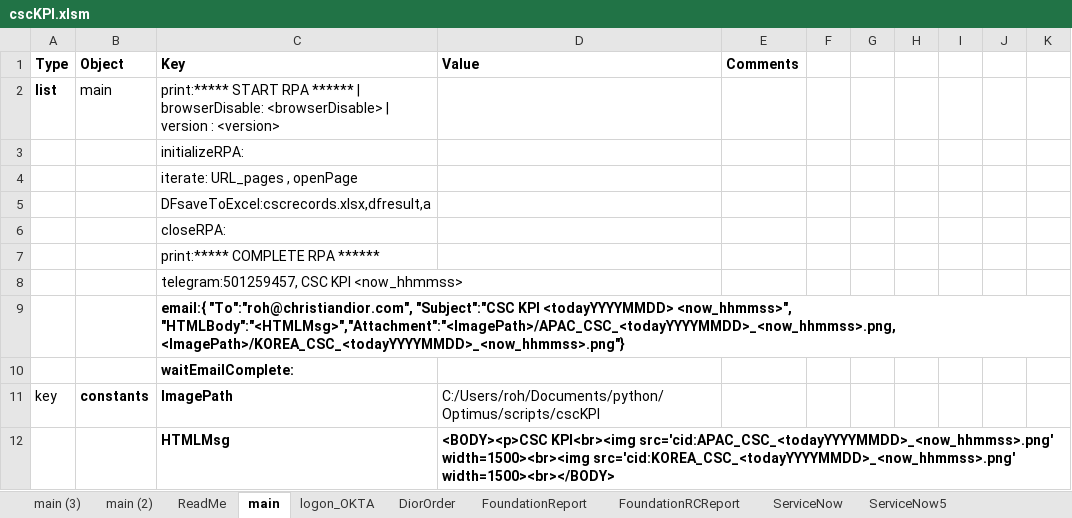
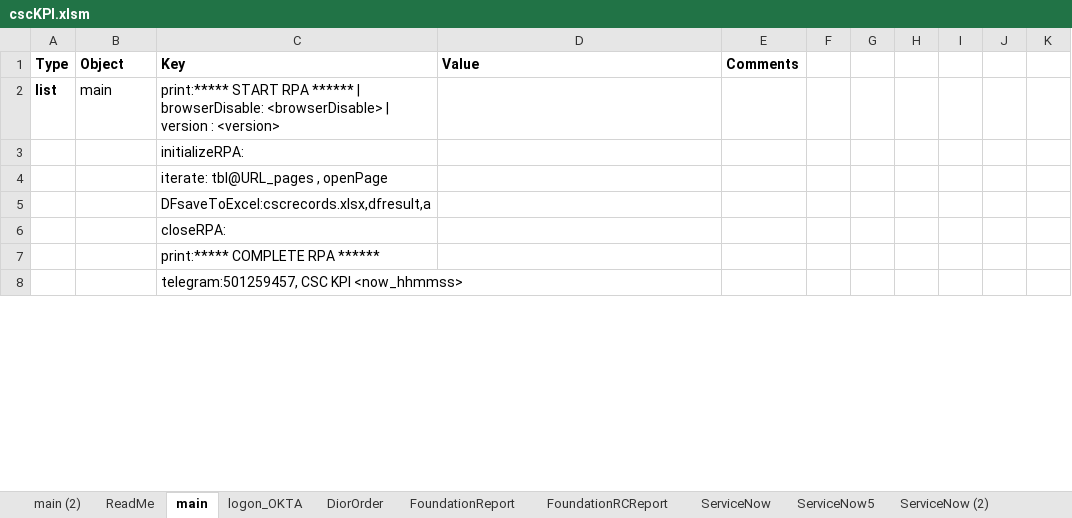
Before and after one commit to ray-oh/Optimus, an Excel workbook: scripts/cscKPI.xlsm, sheet main, drawn as a sheet; only a part is shown; values as stored, in another font and other column widths than the file's, no borders; the diff covers the shown part only; the diff names each change by its address in the sheet, - before the commit and + after, or states it on an @@ line.

```diff
--- a/scripts/cscKPI.xlsm (sheet main)
+++ b/scripts/cscKPI.xlsm (sheet main)
-sheet tab: main (3)
-C4 (Key): iterate: URL_pages , openPage
+C4 (Key): iterate: tbl@URL_pages , openPage
-row 9:  |  | email:{ "To":"roh@christiandior.com", "Subject":"CSC KPI <todayYYYYMMDD> <now_hhmmss>", "HTMLBody":"<HTMLMsg>","Attachment":"<ImagePath>/APAC_CSC_<todayYYYYMMDD>_<now_hhmmss>.png, <ImagePath>/KOREA_CSC_<todayYYYYMMDD>_<now_hhmmss>.png"}
-row 10:  |  | waitEmailComplete:
-row 11: key | constants | ImagePath | C:/Users/roh/Documents/python/Optimus/scripts/cscKPI
-row 12:  |  | HTMLMsg | <BODY><p>CSC KPI<br><img src='cid:APAC_CSC_<todayYYYYMMDD>_<now_hhmmss>.png' width=1500><br><img src='cid:KOREA_CSC_<todayYYYYMMDD>_<now_hhmmss>.png' width=1500><br></BODY>
```
Also changed, not shown: 7 edited cells elsewhere in this sheet, sheet main (2), sheet Template, sheet ServiceNow (3), sheet ServiceNow (2), sheet FoundationReport, sheet DCLICK2 (6.8), 4 more sheets, formulas that keep their value, scripts/serviceNow.xlsm, 47 other files.
